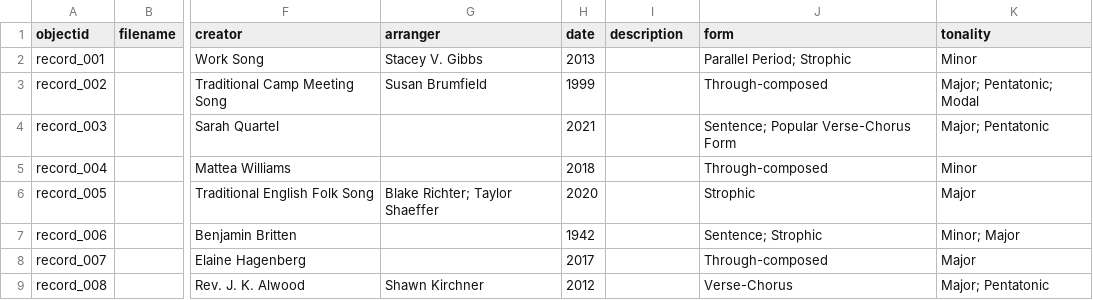
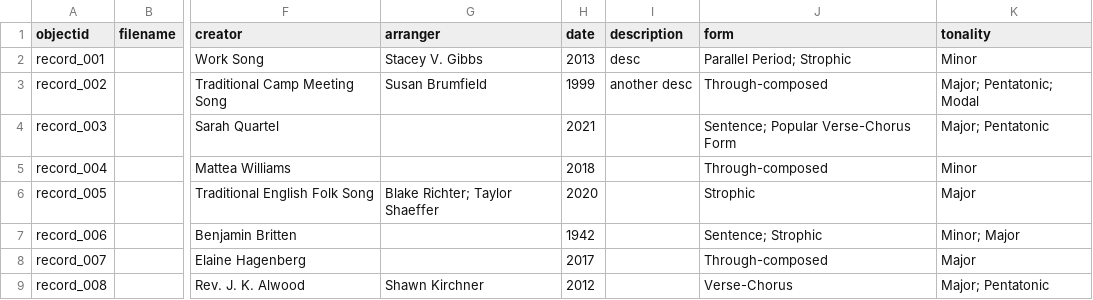
Before and after one commit to JHandschin/meta-music, a CSV file: _data/choral_music_theory.csv, drawn as a sheet; only a part is shown, gaps mark what is left out; the diff names each change by its address in the sheet, - before the commit and + after, or states it on an @@ line.

Commit message:
Update choral_music_theory.csv

```diff
--- a/_data/choral_music_theory.csv
+++ b/_data/choral_music_theory.csv
-I2 (description): (empty)
+I2 (description): desc
-I3 (description): (empty)
+I3 (description): another desc
```
